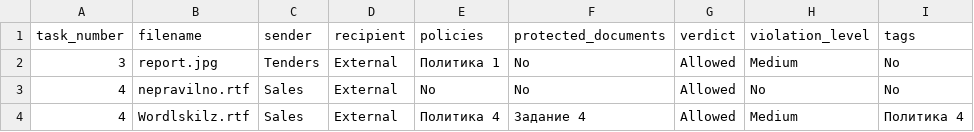
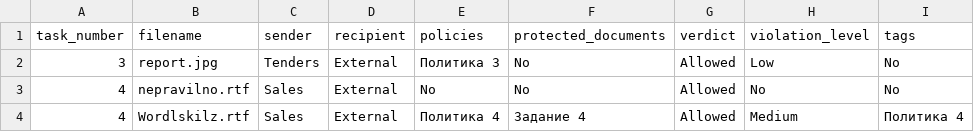
Before and after one commit to nikolaimatveev/iwtm-autograder, a CSV file: app/static/template.csv, drawn as a sheet; only a part is shown.

```diff
--- a/app/static/template.csv
+++ b/app/static/template.csv
@@ -1,3 +1,3 @@
 task_number;filename;sender;recipient;policies;protected_documents;verdict;violation_level;tags
-3;report.jpg;Tenders;External;Политика 1;No;Allowed;Medium;No
+3;report.jpg;Tenders;External;Политика 3;No;Allowed;Low;No
 4;nepravilno.rtf;Sales;External;No;No;Allowed;No;No
```
Also changed, not shown: app/static/upload/template.csv, 5 other files.
